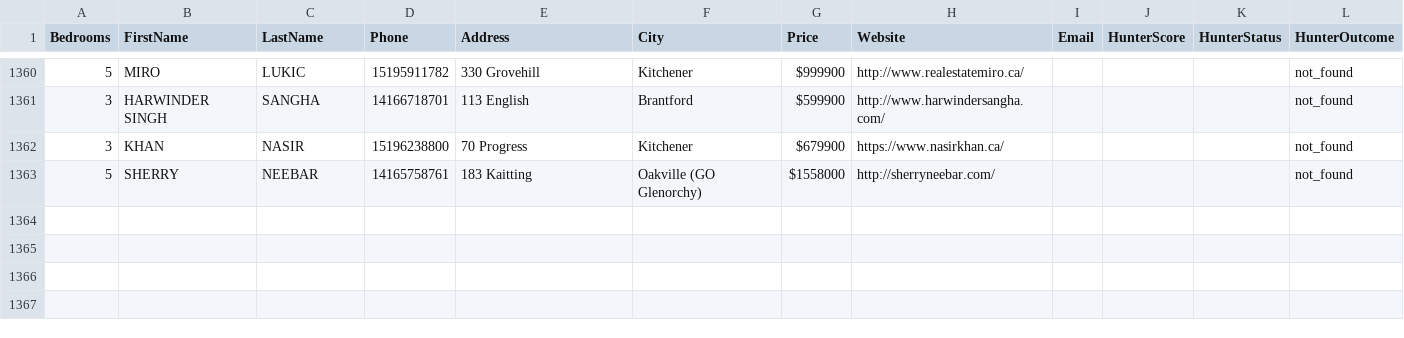
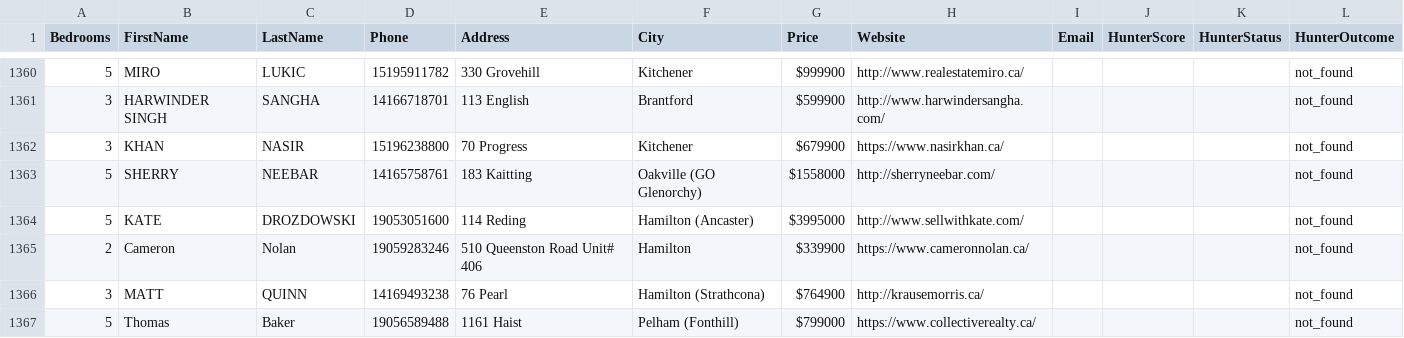
Before and after one commit to alimoh8764-glitch/Apify-Email-1, a CSV file: data/FBleads.csv, drawn as a sheet; only a part is shown, gaps mark what is left out; the diff names each change by its address in the sheet, - before the commit and + after, or states it on an @@ line.

Commit message:
Update FBleads.csv

```diff
--- a/data/FBleads.csv
+++ b/data/FBleads.csv
+row 1364: 5 | KATE | DROZDOWSKI | 19053051600 | 114 Reding | Hamilton (Ancaster) | $3995000 | http://www.sellwithkate.com/ |  |  |  | not_found
+row 1365: 2 | Cameron | Nolan | 19059283246 | 510 Queenston Road Unit# 406 | Hamilton | $339900 | https://www.cameronnolan.ca/ |  |  |  | not_found
+row 1366: 3 | MATT | QUINN | 14169493238 | 76 Pearl | Hamilton (Strathcona) | $764900 | http://krausemorris.ca/ |  |  |  | not_found
+row 1367: 5 | Thomas | Baker | 19056589488 | 1161 Haist | Pelham (Fonthill) | $799000 | https://www.collectiverealty.ca/ |  |  |  | not_found
```
